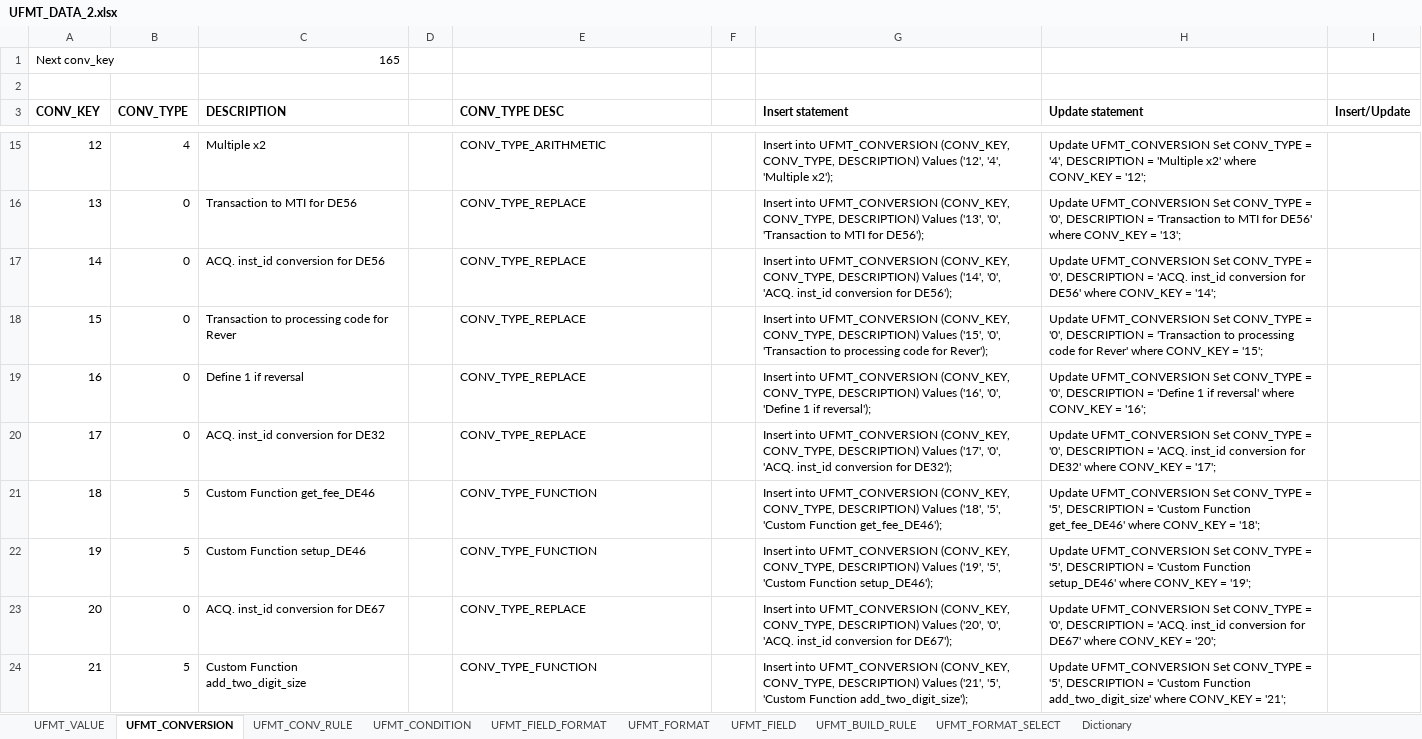
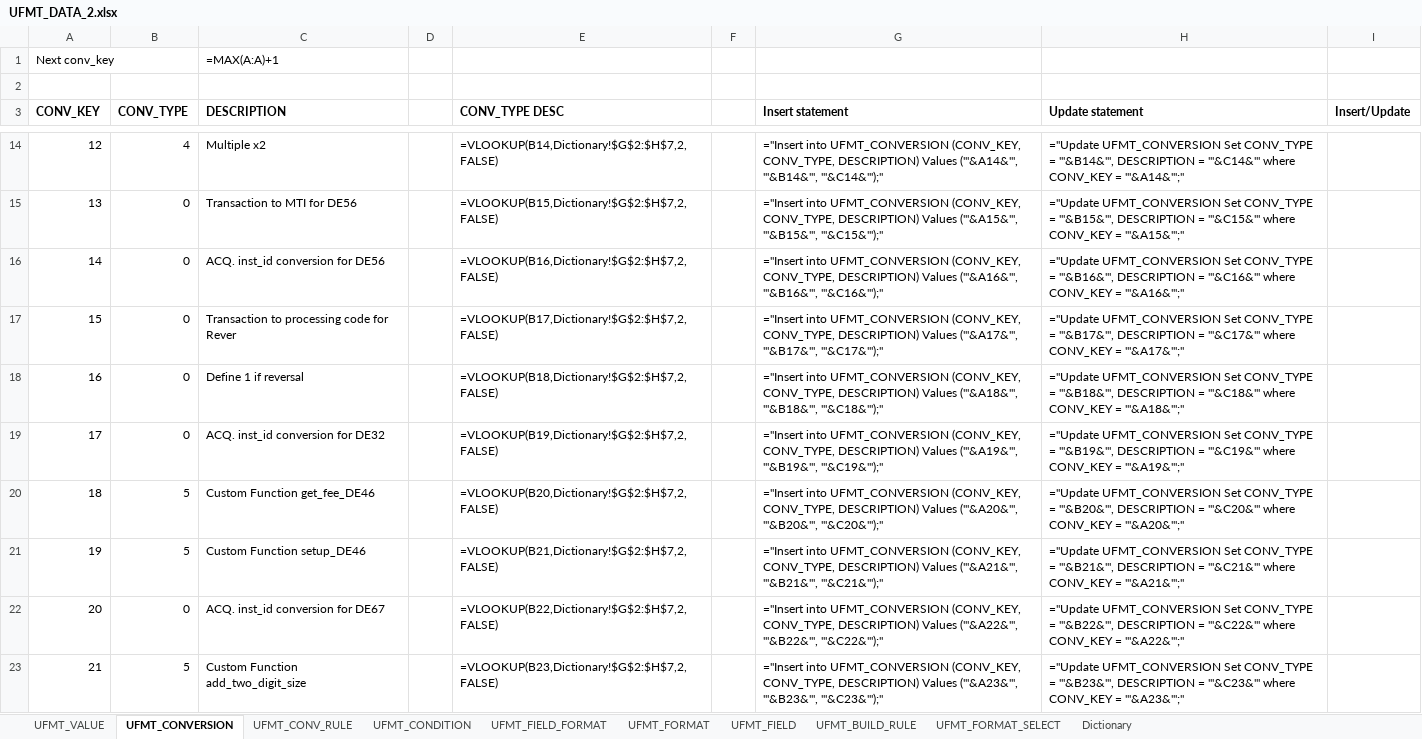
Before and after one commit to maxmiru/UFMT_processor, an Excel workbook: Data/Excel/UFMT_DATA_2.xlsx, sheet UFMT_CONVERSION, drawn as a sheet; only a part is shown, gaps mark what is left out; values as stored, in another font and other column widths than the file's, no borders; formulas without a stored value are shown as written; addresses are those after the commit; the diff covers the shown part only; the diff names each change by its address in the sheet, - before the commit and + after, or states it on an @@ line.

```diff
--- a/Data/Excel/UFMT_DATA_2.xlsx (sheet UFMT_CONVERSION)
+++ b/Data/Excel/UFMT_DATA_2.xlsx (sheet UFMT_CONVERSION)
-C1 (DESCRIPTION): 165
+C1 (DESCRIPTION): =MAX(A:A)+1
-E14 (CONV_TYPE DESC): CONV_TYPE_ARITHMETIC
+E14 (CONV_TYPE DESC): =VLOOKUP(B14,Dictionary!$G$2:$H$7,2,FALSE)
-G14 (Insert statement): Insert into UFMT_CONVERSION (CONV_KEY, CONV_TYPE, DESCRIPTION) Values ('12', '4', 'Multiple x2');
+G14 (Insert statement): ="Insert into UFMT_CONVERSION (CONV_KEY, CONV_TYPE, DESCRIPTION) Values ('"&A14&"', '"&B14&"', '"&C14&"');"
-H14 (Update statement): Update UFMT_CONVERSION Set CONV_TYPE = '4', DESCRIPTION = 'Multiple x2' where CONV_KEY = '12';
+H14 (Update statement): ="Update UFMT_CONVERSION Set CONV_TYPE = '"&B14&"', DESCRIPTION = '"&C14&"' where CONV_KEY = '"&A14&"';"
-E15 (CONV_TYPE DESC): CONV_TYPE_REPLACE
+E15 (CONV_TYPE DESC): =VLOOKUP(B15,Dictionary!$G$2:$H$7,2,FALSE)
-G15 (Insert statement): Insert into UFMT_CONVERSION (CONV_KEY, CONV_TYPE, DESCRIPTION) Values ('13', '0', 'Transaction to MTI for DE56');
+G15 (Insert statement): ="Insert into UFMT_CONVERSION (CONV_KEY, CONV_TYPE, DESCRIPTION) Values ('"&A15&"', '"&B15&"', '"&C15&"');"
-H15 (Update statement): Update UFMT_CONVERSION Set CONV_TYPE = '0', DESCRIPTION = 'Transaction to MTI for DE56' where CONV_KEY = '13';
+H15 (Update statement): ="Update UFMT_CONVERSION Set CONV_TYPE = '"&B15&"', DESCRIPTION = '"&C15&"' where CONV_KEY = '"&A15&"';"
-E16 (CONV_TYPE DESC): CONV_TYPE_REPLACE
+E16 (CONV_TYPE DESC): =VLOOKUP(B16,Dictionary!$G$2:$H$7,2,FALSE)
-G16 (Insert statement): Insert into UFMT_CONVERSION (CONV_KEY, CONV_TYPE, DESCRIPTION) Values ('14', '0', 'ACQ. inst_id conversion for DE56');
+G16 (Insert statement): ="Insert into UFMT_CONVERSION (CONV_KEY, CONV_TYPE, DESCRIPTION) Values ('"&A16&"', '"&B16&"', '"&C16&"');"
-H16 (Update statement): Update UFMT_CONVERSION Set CONV_TYPE = '0', DESCRIPTION = 'ACQ. inst_id conversion for DE56' where CONV_KEY = '14';
+H16 (Update statement): ="Update UFMT_CONVERSION Set CONV_TYPE = '"&B16&"', DESCRIPTION = '"&C16&"' where CONV_KEY = '"&A16&"';"
-E17 (CONV_TYPE DESC): CONV_TYPE_REPLACE
+E17 (CONV_TYPE DESC): =VLOOKUP(B17,Dictionary!$G$2:$H$7,2,FALSE)
-G17 (Insert statement): Insert into UFMT_CONVERSION (CONV_KEY, CONV_TYPE, DESCRIPTION) Values ('15', '0', 'Transaction to processing code for Rever');
+G17 (Insert statement): ="Insert into UFMT_CONVERSION (CONV_KEY, CONV_TYPE, DESCRIPTION) Values ('"&A17&"', '"&B17&"', '"&C17&"');"
-H17 (Update statement): Update UFMT_CONVERSION Set CONV_TYPE = '0', DESCRIPTION = 'Transaction to processing code for Rever' where CONV_KEY = '15';
+H17 (Update statement): ="Update UFMT_CONVERSION Set CONV_TYPE = '"&B17&"', DESCRIPTION = '"&C17&"' where CONV_KEY = '"&A17&"';"
-E18 (CONV_TYPE DESC): CONV_TYPE_REPLACE
+E18 (CONV_TYPE DESC): =VLOOKUP(B18,Dictionary!$G$2:$H$7,2,FALSE)
-G18 (Insert statement): Insert into UFMT_CONVERSION (CONV_KEY, CONV_TYPE, DESCRIPTION) Values ('16', '0', 'Define 1 if reversal');
+G18 (Insert statement): ="Insert into UFMT_CONVERSION (CONV_KEY, CONV_TYPE, DESCRIPTION) Values ('"&A18&"', '"&B18&"', '"&C18&"');"
-H18 (Update statement): Update UFMT_CONVERSION Set CONV_TYPE = '0', DESCRIPTION = 'Define 1 if reversal' where CONV_KEY = '16';
+H18 (Update statement): ="Update UFMT_CONVERSION Set CONV_TYPE = '"&B18&"', DESCRIPTION = '"&C18&"' where CONV_KEY = '"&A18&"';"
-E19 (CONV_TYPE DESC): CONV_TYPE_REPLACE
+E19 (CONV_TYPE DESC): =VLOOKUP(B19,Dictionary!$G$2:$H$7,2,FALSE)
-G19 (Insert statement): Insert into UFMT_CONVERSION (CONV_KEY, CONV_TYPE, DESCRIPTION) Values ('17', '0', 'ACQ. inst_id conversion for DE32');
+G19 (Insert statement): ="Insert into UFMT_CONVERSION (CONV_KEY, CONV_TYPE, DESCRIPTION) Values ('"&A19&"', '"&B19&"', '"&C19&"');"
-H19 (Update statement): Update UFMT_CONVERSION Set CONV_TYPE = '0', DESCRIPTION = 'ACQ. inst_id conversion for DE32' where CONV_KEY = '17';
+H19 (Update statement): ="Update UFMT_CONVERSION Set CONV_TYPE = '"&B19&"', DESCRIPTION = '"&C19&"' where CONV_KEY = '"&A19&"';"
-E20 (CONV_TYPE DESC): CONV_TYPE_FUNCTION
+E20 (CONV_TYPE DESC): =VLOOKUP(B20,Dictionary!$G$2:$H$7,2,FALSE)
-G20 (Insert statement): Insert into UFMT_CONVERSION (CONV_KEY, CONV_TYPE, DESCRIPTION) Values ('18', '5', 'Custom Function get_fee_DE46');
+G20 (Insert statement): ="Insert into UFMT_CONVERSION (CONV_KEY, CONV_TYPE, DESCRIPTION) Values ('"&A20&"', '"&B20&"', '"&C20&"');"
-H20 (Update statement): Update UFMT_CONVERSION Set CONV_TYPE = '5', DESCRIPTION = 'Custom Function get_fee_DE46' where CONV_KEY = '18';
+H20 (Update statement): ="Update UFMT_CONVERSION Set CONV_TYPE = '"&B20&"', DESCRIPTION = '"&C20&"' where CONV_KEY = '"&A20&"';"
-E21 (CONV_TYPE DESC): CONV_TYPE_FUNCTION
+E21 (CONV_TYPE DESC): =VLOOKUP(B21,Dictionary!$G$2:$H$7,2,FALSE)
-G21 (Insert statement): Insert into UFMT_CONVERSION (CONV_KEY, CONV_TYPE, DESCRIPTION) Values ('19', '5', 'Custom Function setup_DE46');
+G21 (Insert statement): ="Insert into UFMT_CONVERSION (CONV_KEY, CONV_TYPE, DESCRIPTION) Values ('"&A21&"', '"&B21&"', '"&C21&"');"
-H21 (Update statement): Update UFMT_CONVERSION Set CONV_TYPE = '5', DESCRIPTION = 'Custom Function setup_DE46' where CONV_KEY = '19';
+H21 (Update statement): ="Update UFMT_CONVERSION Set CONV_TYPE = '"&B21&"', DESCRIPTION = '"&C21&"' where CONV_KEY = '"&A21&"';"
-E22 (CONV_TYPE DESC): CONV_TYPE_REPLACE
+E22 (CONV_TYPE DESC): =VLOOKUP(B22,Dictionary!$G$2:$H$7,2,FALSE)
-G22 (Insert statement): Insert into UFMT_CONVERSION (CONV_KEY, CONV_TYPE, DESCRIPTION) Values ('20', '0', 'ACQ. inst_id conversion for DE67');
+G22 (Insert statement): ="Insert into UFMT_CONVERSION (CONV_KEY, CONV_TYPE, DESCRIPTION) Values ('"&A22&"', '"&B22&"', '"&C22&"');"
-H22 (Update statement): Update UFMT_CONVERSION Set CONV_TYPE = '0', DESCRIPTION = 'ACQ. inst_id conversion for DE67' where CONV_KEY = '20';
+H22 (Update statement): ="Update UFMT_CONVERSION Set CONV_TYPE = '"&B22&"', DESCRIPTION = '"&C22&"' where CONV_KEY = '"&A22&"';"
-E23 (CONV_TYPE DESC): CONV_TYPE_FUNCTION
+E23 (CONV_TYPE DESC): =VLOOKUP(B23,Dictionary!$G$2:$H$7,2,FALSE)
-G23 (Insert statement): Insert into UFMT_CONVERSION (CONV_KEY, CONV_TYPE, DESCRIPTION) Values ('21', '5', 'Custom Function add_two_digit_size');
+G23 (Insert statement): ="Insert into UFMT_CONVERSION (CONV_KEY, CONV_TYPE, DESCRIPTION) Values ('"&A23&"', '"&B23&"', '"&C23&"');"
-H23 (Update statement): Update UFMT_CONVERSION Set CONV_TYPE = '5', DESCRIPTION = 'Custom Function add_two_digit_size' where CONV_KEY = '21';
+H23 (Update statement): ="Update UFMT_CONVERSION Set CONV_TYPE = '"&B23&"', DESCRIPTION = '"&C23&"' where CONV_KEY = '"&A23&"';"
```
Also changed, not shown: 1 added row, 1 removed row and 448 edited cells elsewhere in this sheet, sheet UFMT_CONV_RULE, sheet UFMT_BUILD_RULE, sheet UFMT_VALUE, sheet UFMT_FIELD, sheet UFMT_FIELD_FORMAT, sheet UFMT_CONDITION, 2 more sheets.
